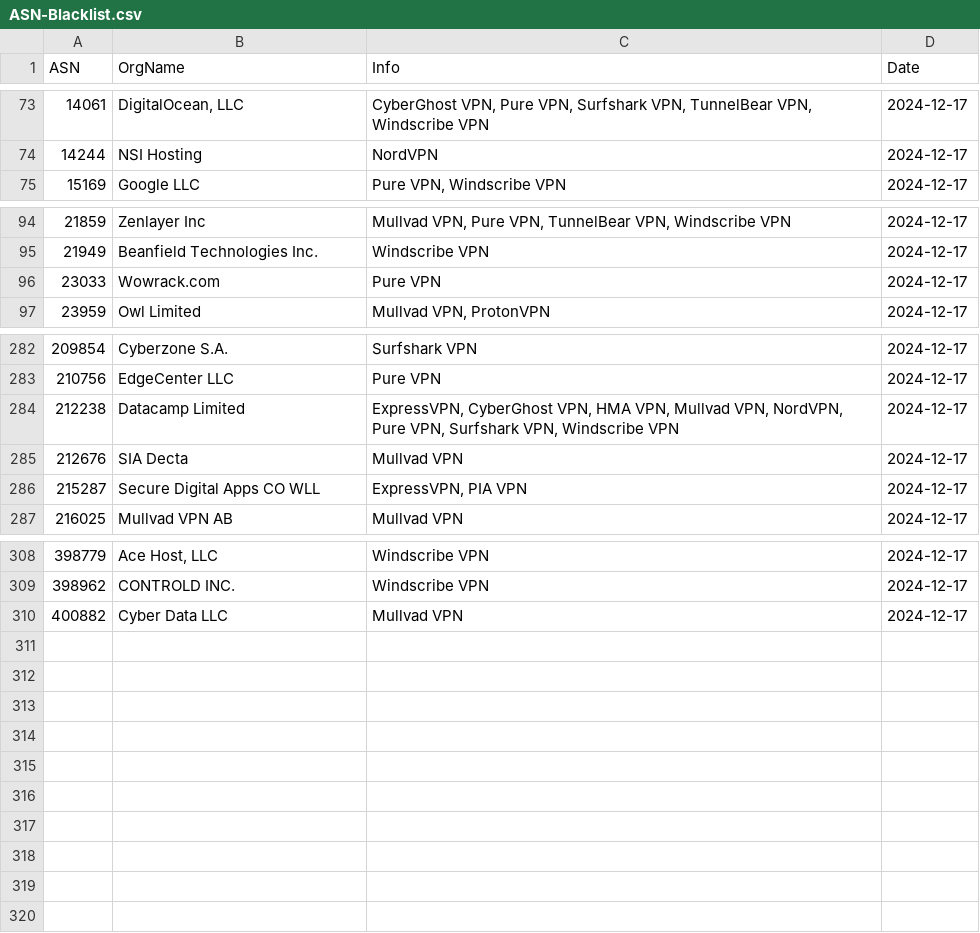
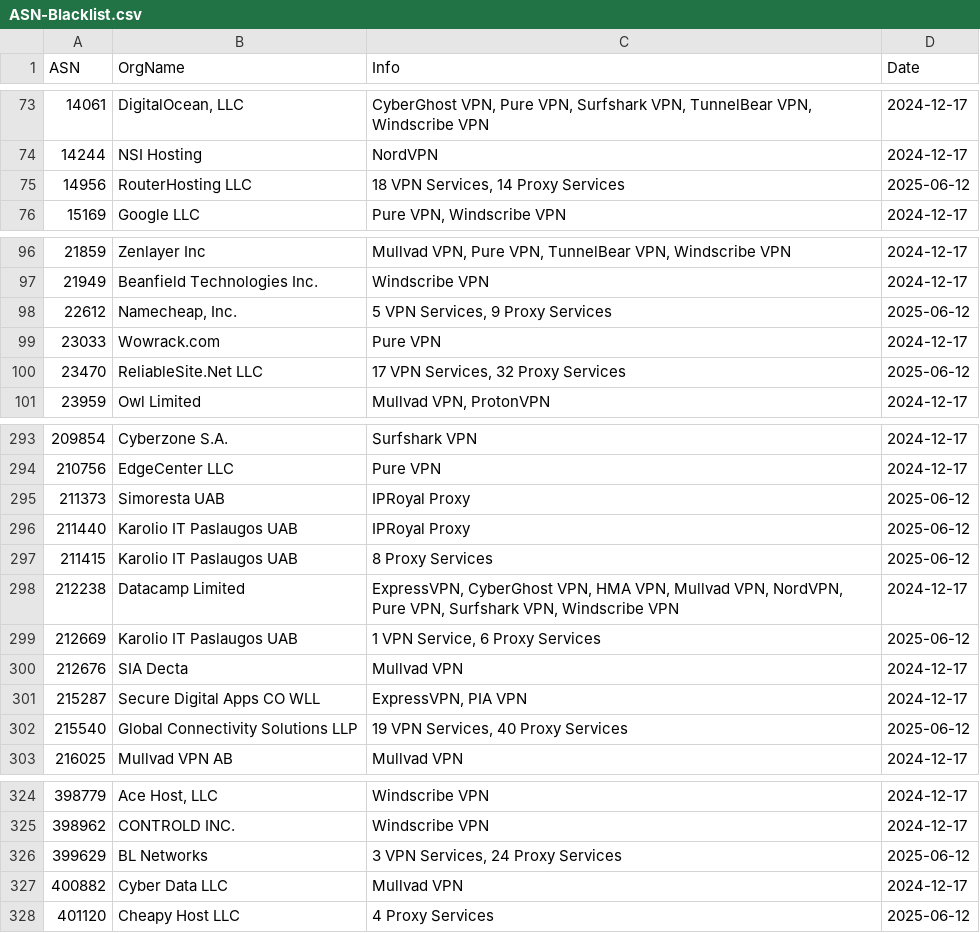
Before and after one commit to LETHAL-FORENSICS/Microsoft-Analyzer-Suite, a CSV file: Blacklists/ASN-Blacklist.csv, drawn as a sheet; only a part is shown, gaps mark what is left out; the diff covers the shown part only.

Commit message:
2025-06-12

```diff
--- a/Blacklists/ASN-Blacklist.csv
+++ b/Blacklists/ASN-Blacklist.csv
@@ -74,2 +74,3 @@
 "14244","NSI Hosting","NordVPN","2024-12-17"
+"14956","RouterHosting LLC","18 VPN Services, 14 Proxy Services","2025-06-12"
 "15169","Google LLC","Pure VPN, Windscribe VPN","2024-12-17"
@@ -95,3 +97,5 @@
 "21949","Beanfield Technologies Inc.","Windscribe VPN","2024-12-17"
+"22612","Namecheap, Inc.","5 VPN Services, 9 Proxy Services","2025-06-12"
 "23033","Wowrack.com","Pure VPN","2024-12-17"
+"23470","ReliableSite.Net LLC","17 VPN Services, 32 Proxy Services","2025-06-12"
 "23959","Owl Limited","Mullvad VPN, ProtonVPN","2024-12-17"
@@ -283,5 +294,10 @@
 "210756","EdgeCenter LLC","Pure VPN","2024-12-17"
+"211373","Simoresta UAB","IPRoyal Proxy","2025-06-12"
+"211440","Karolio IT Paslaugos UAB","IPRoyal Proxy","2025-06-12"
+"211415","Karolio IT Paslaugos UAB","8 Proxy Services","2025-06-12"
 "212238","Datacamp Limited","ExpressVPN, CyberGhost VPN, HMA VPN, Mullvad VPN, NordVPN, Pure VPN, Surfshark VPN, Windscribe VPN","2024-12-17"
+"212669","Karolio IT Paslaugos UAB","1 VPN Service, 6 Proxy Services","2025-06-12"
 "212676","SIA Decta","Mullvad VPN","2024-12-17"
 "215287","Secure Digital Apps CO WLL","ExpressVPN, PIA VPN","2024-12-17"
+"215540","Global Connectivity Solutions LLP","19 VPN Services, 40 Proxy Services","2025-06-12"
 "216025","Mullvad VPN AB","Mullvad VPN","2024-12-17"
@@ -309,2 +325,4 @@
 "398962","CONTROLD INC.","Windscribe VPN","2024-12-17"
+"399629","BL Networks","3 VPN Services, 24 Proxy Services","2025-06-12"
 "400882","Cyber Data LLC","Mullvad VPN","2024-12-17"
+"401120","Cheapy Host LLC","4 Proxy Services","2025-06-12"
```
Also changed, not shown: 8 added rows elsewhere in this file.
